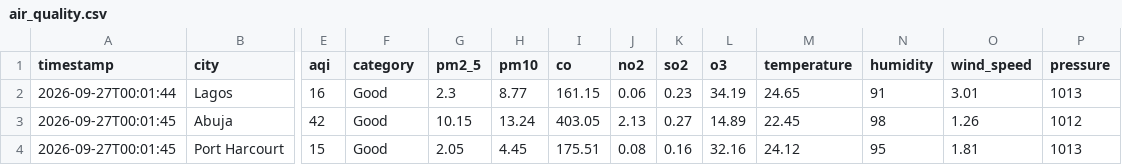
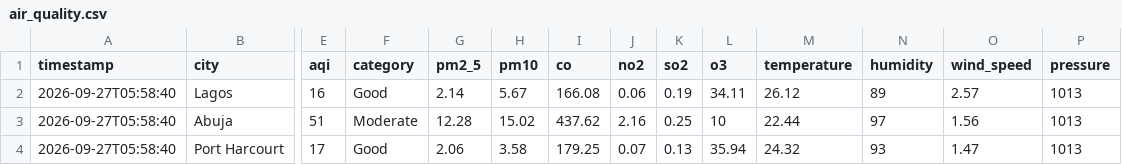
Before and after one commit to extremesam/Air-Quality-Dashboard, a CSV file: data/air_quality.csv, drawn as a sheet; only a part is shown, gaps mark what is left out; the diff covers the shown part only; the diff names each change by its address in the sheet, - before the commit and + after, or states it on an @@ line.

```diff
--- a/data/air_quality.csv
+++ b/data/air_quality.csv
-A2 (timestamp): 2026-09-27T00:01:44
+A2 (timestamp): 2026-09-27T05:58:40
-G2 (pm2_5): 2.3
+G2 (pm2_5): 2.14
-H2 (pm10): 8.77
+H2 (pm10): 5.67
-I2 (co): 161.15
+I2 (co): 166.08
-K2 (so2): 0.23
+K2 (so2): 0.19
-L2 (o3): 34.19
+L2 (o3): 34.11
-M2 (temperature): 24.65
+M2 (temperature): 26.12
-N2 (humidity): 91
+N2 (humidity): 89
-O2 (wind_speed): 3.01
+O2 (wind_speed): 2.57
-A3:A4 (timestamp): 2026-09-27T00:01:45
+A3:A4 (timestamp): 2026-09-27T05:58:40
-E3 (aqi): 42
+E3 (aqi): 51
-F3 (category): Good
+F3 (category): Moderate
-G3 (pm2_5): 10.15
+G3 (pm2_5): 12.28
-H3 (pm10): 13.24
+H3 (pm10): 15.02
-I3 (co): 403.05
+I3 (co): 437.62
-J3 (no2): 2.13
+J3 (no2): 2.16
-K3 (so2): 0.27
+K3 (so2): 0.25
-L3 (o3): 14.89
+L3 (o3): 10
-M3 (temperature): 22.45
+M3 (temperature): 22.44
-N3 (humidity): 98
+N3 (humidity): 97
-O3 (wind_speed): 1.26
+O3 (wind_speed): 1.56
-P3 (pressure): 1012
+P3 (pressure): 1013
-E4 (aqi): 15
+E4 (aqi): 17
-G4 (pm2_5): 2.05
+G4 (pm2_5): 2.06
-H4 (pm10): 4.45
+H4 (pm10): 3.58
-I4 (co): 175.51
+I4 (co): 179.25
-J4 (no2): 0.08
+J4 (no2): 0.07
-K4 (so2): 0.16
+K4 (so2): 0.13
-L4 (o3): 32.16
+L4 (o3): 35.94
-M4 (temperature): 24.12
+M4 (temperature): 24.32
-N4 (humidity): 95
+N4 (humidity): 93
-O4 (wind_speed): 1.81
+O4 (wind_speed): 1.47
```
Also changed, not shown: 43 edited cells elsewhere in this file, data/history.csv, 2 other files.
